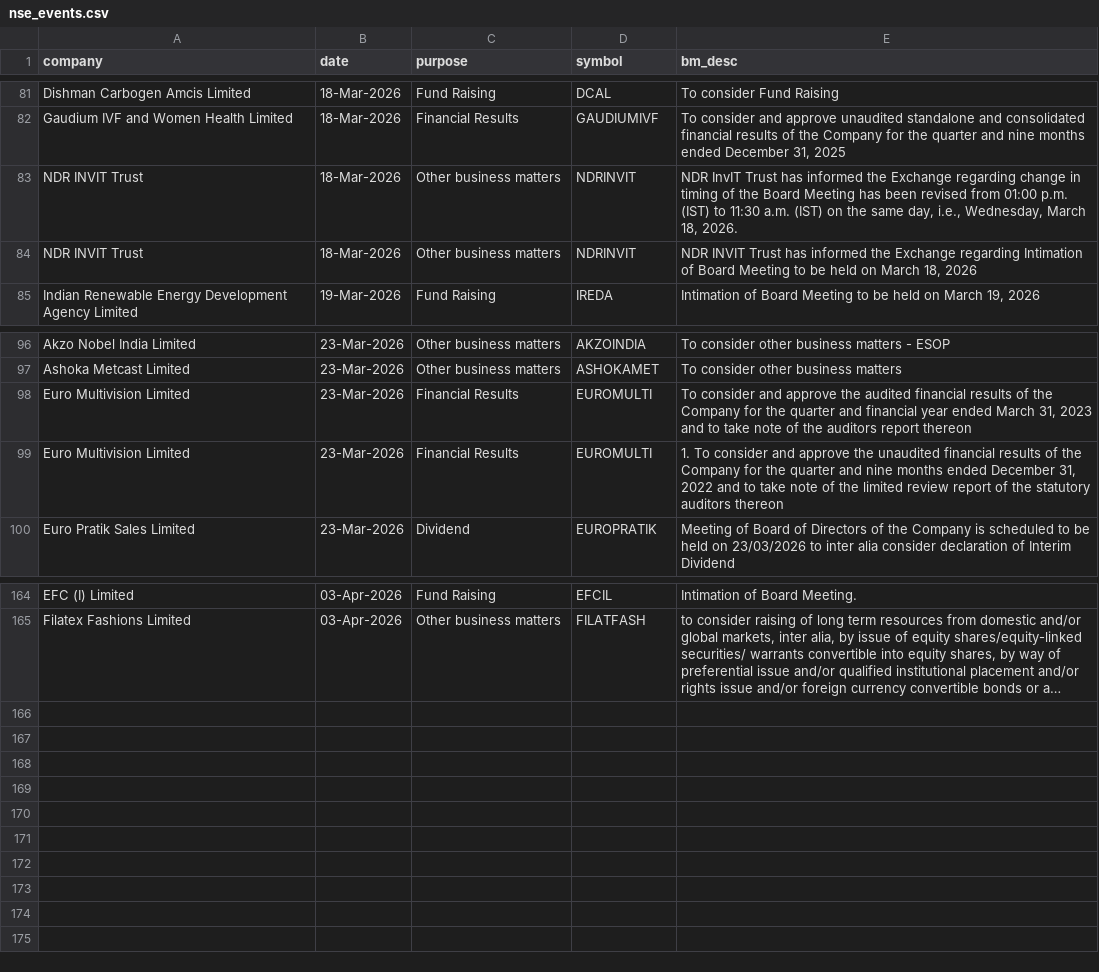
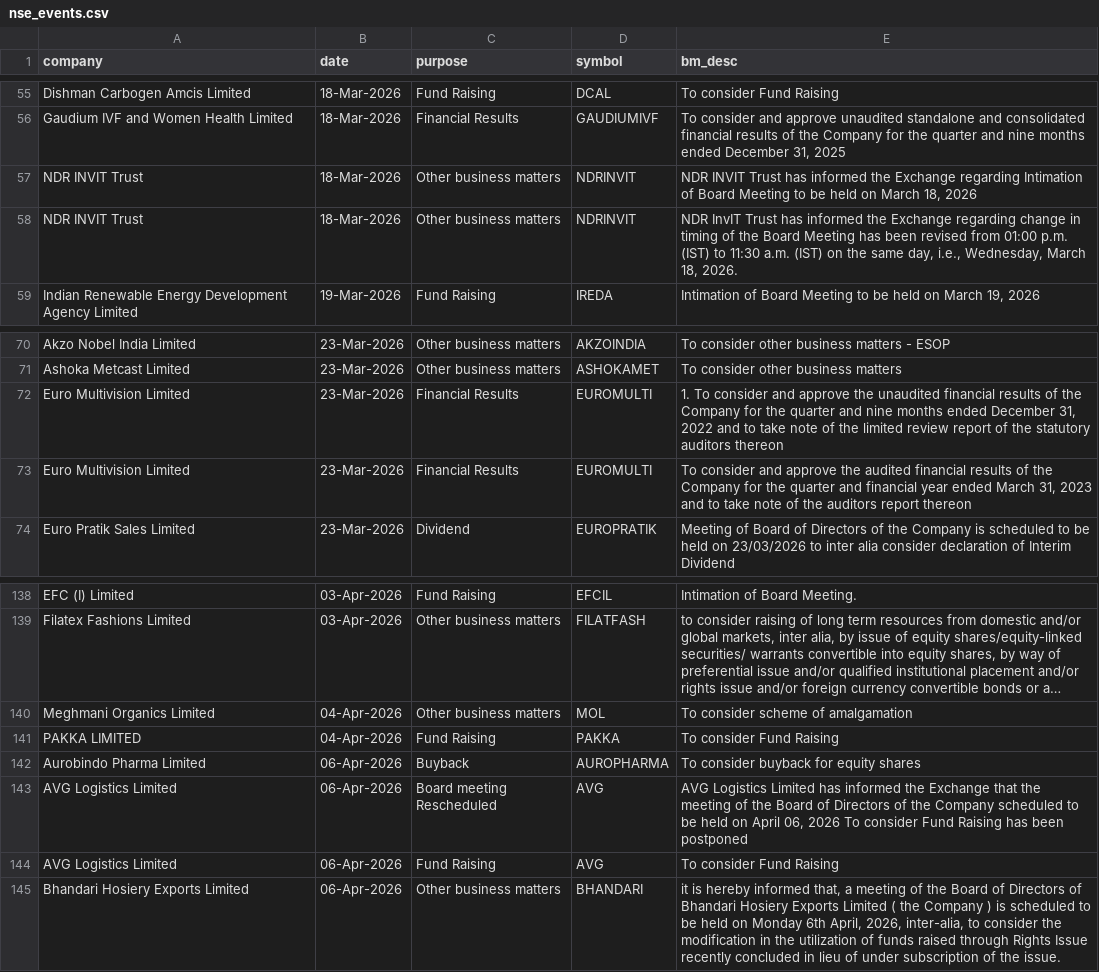
Before and after one commit to tsrajpurohit/event, a CSV file: nse_events.csv, drawn as a sheet; only a part is shown, gaps mark what is left out; long unchanged cells end in …; the diff covers the shown part only; the diff names each change by its address in the sheet, - before the commit and + after, or states it on an @@ line.

```diff
--- a/nse_events.csv
+++ b/nse_events.csv
@@ row 84 moved to row 57: NDR INVIT Trust @@
@@ row 99 moved to row 72: Euro Multivision Limited @@
+row 140: Meghmani Organics Limited | 04-Apr-2026 | Other business matters | MOL | To consider scheme of amalgamation
+row 141: PAKKA LIMITED | 04-Apr-2026 | Fund Raising | PAKKA | To consider Fund Raising
+row 142: Aurobindo Pharma Limited | 06-Apr-2026 | Buyback | AUROPHARMA | To consider buyback for equity shares
+row 143: AVG Logistics Limited | 06-Apr-2026 | Board meeting Rescheduled | AVG | AVG Logistics Limited has informed the Exchange that the meeting of the Board of Directors of the Company scheduled to be held on April 06, 2026 To consider Fund Raising has been postponed
+row 144: AVG Logistics Limited | 06-Apr-2026 | Fund Raising | AVG | To consider Fund Raising
+row 145: Bhandari Hosiery Exports Limited | 06-Apr-2026 | Other business matters | BHANDARI | it is hereby informed that, a meeting of the Board of Directors of Bhandari Hosiery Exports Limited ( the Company ) is scheduled to be held on Monday 6th April, 2026, inter-alia, to consider the modification in the utilization of funds raised through Rights Issue recently concluded in lieu of under subscription of the issue.
```
Also changed, not shown: 26 removed rows elsewhere in this file.
